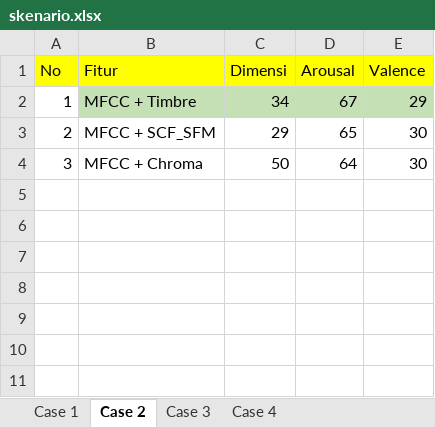
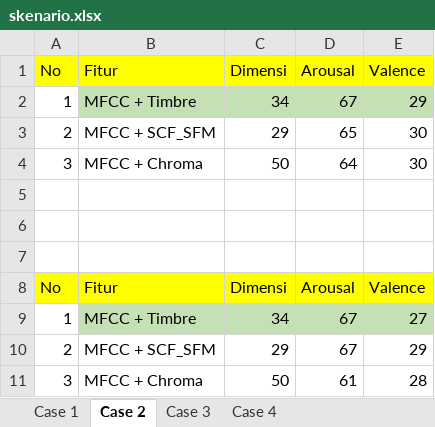
Before and after one commit to TegarSU/AsikYesAjigile, an Excel workbook: predict/skenario.xlsx, sheet Case 2, drawn as a sheet; values as stored, in another font and other column widths than the file's, no borders; the diff names each change by its address in the sheet, - before the commit and + after, or states it on an @@ line.

```diff
--- a/predict/skenario.xlsx (sheet Case 2)
+++ b/predict/skenario.xlsx (sheet Case 2)
+row 5: (empty)
+row 6: (empty)
+row 7: (empty)
+row 8: No | Fitur | Dimensi | Arousal | Valence
+row 9: 1 | MFCC + Timbre | 34 | 67 | 27
+row 10: 2 | MFCC + SCF_SFM | 29 | 67 | 29
+row 11: 3 | MFCC + Chroma | 50 | 61 | 28
```
Also changed, not shown: sheet Case 1, sheet Case 3, sheet Case 4, predict/case1.xlsx, predict/case2.xlsx, 10 other files.
